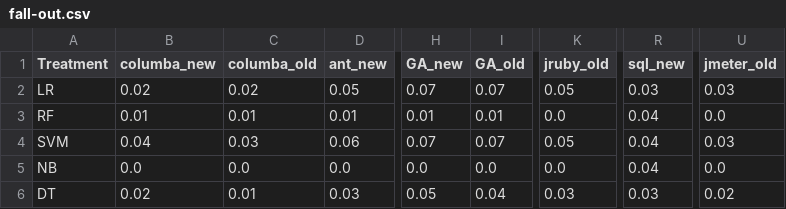
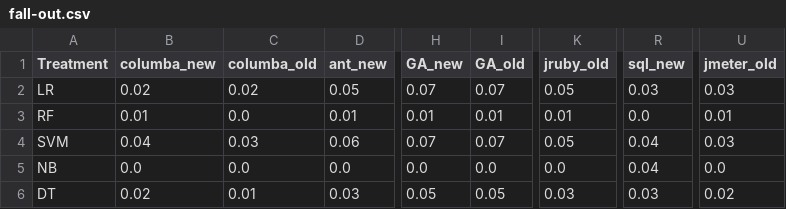
Before and after one commit to ai-se/Jitterbug, a CSV file: results/fall-out.csv, drawn as a sheet; only a part is shown, gaps mark what is left out; the diff names each change by its address in the sheet, - before the commit and + after, or states it on an @@ line.

```diff
--- a/results/fall-out.csv
+++ b/results/fall-out.csv
-C3 (columba_old): 0.01
+C3 (columba_old): 0.0
-K3 (jruby_old): 0.0
+K3 (jruby_old): 0.01
-R3 (sql_new): 0.04
+R3 (sql_new): 0.0
-U3 (jmeter_old): 0.0
+U3 (jmeter_old): 0.01
-I6 (GA_old): 0.04
+I6 (GA_old): 0.05
```
Also changed, not shown: results/APFD.csv, results/AUC.csv, 18 other files.
